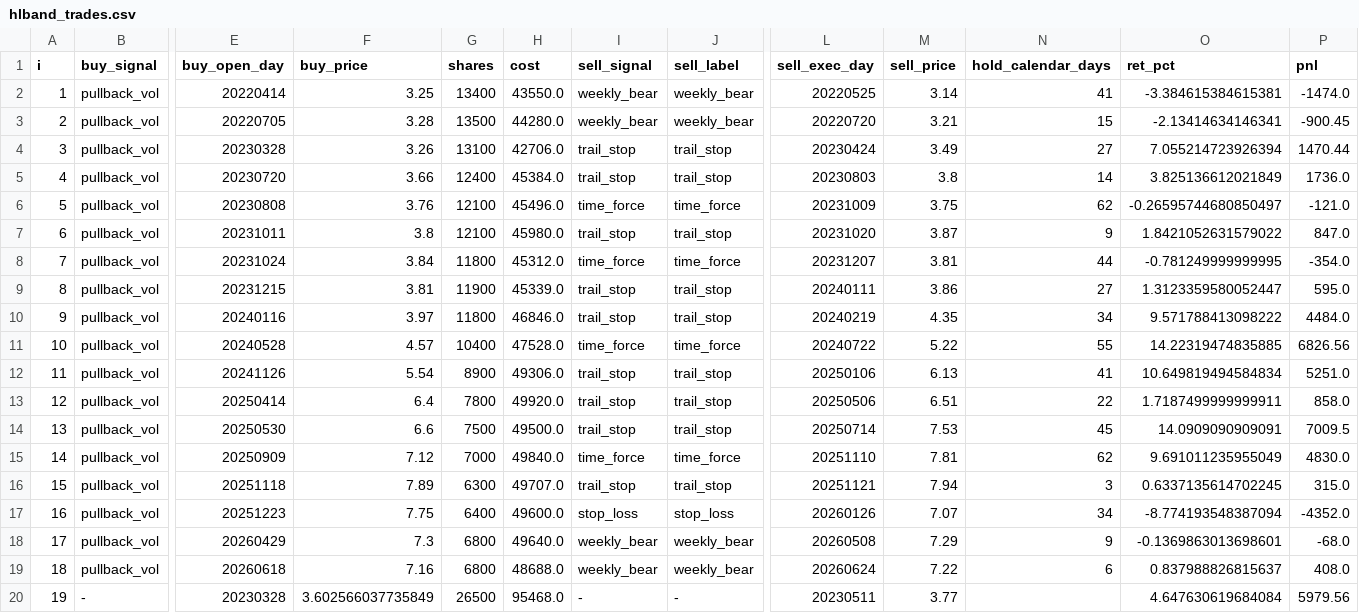
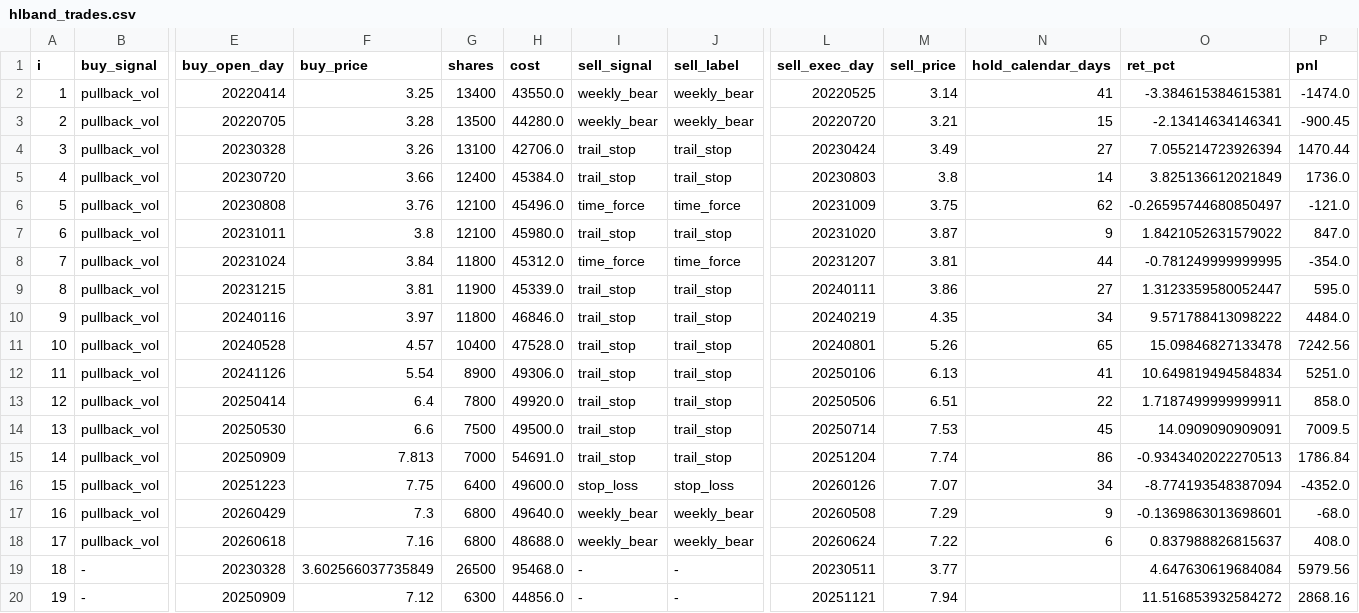
Before and after one commit to vigo-wu/strategy-tracking, a CSV file: hongli_band/report/hlband_trades.csv, drawn as a sheet; only a part is shown, gaps mark what is left out; removed rows and columns are numbered as before the commit, all else as after; rows hold the shown columns only; the diff names each change by its address in the sheet, - before the commit and + after, or states it on an @@ line.

Commit message:
HLBAND 时间出场

```diff
--- a/hongli_band/report/hlband_trades.csv
+++ b/hongli_band/report/hlband_trades.csv
-I11 (sell_signal): time_force
+I11 (sell_signal): trail_stop
-J11 (sell_label): time_force
+J11 (sell_label): trail_stop
-L11 (sell_exec_day): 20240722
+L11 (sell_exec_day): 20240801
-M11 (sell_price): 5.22
+M11 (sell_price): 5.26
-N11 (hold_calendar_days): 55
+N11 (hold_calendar_days): 65
-O11 (ret_pct): 14.22319474835885
+O11 (ret_pct): 15.09846827133478
-P11 (pnl): 6826.56
+P11 (pnl): 7242.56
-F15 (buy_price): 7.12
+F15 (buy_price): 7.813
-H15 (cost): 49840.0
+H15 (cost): 54691.0
-I15 (sell_signal): time_force
+I15 (sell_signal): trail_stop
-J15 (sell_label): time_force
+J15 (sell_label): trail_stop
-L15 (sell_exec_day): 20251110
+L15 (sell_exec_day): 20251204
-M15 (sell_price): 7.81
+M15 (sell_price): 7.74
-N15 (hold_calendar_days): 62
+N15 (hold_calendar_days): 86
-O15 (ret_pct): 9.691011235955049
+O15 (ret_pct): -0.9343402022270513
-P15 (pnl): 4830.0
+P15 (pnl): 1786.84
-row 16: 15 | pullback_vol | 20251118 | 7.89 | 6300 | 49707.0 | trail_stop | trail_stop | 20251121 | 7.94 | 3 | 0.6337135614702245 | 315.0
-A16 (i): 16
+A16 (i): 15
-A17 (i): 17
+A17 (i): 16
-A18 (i): 18
+A18 (i): 17
-A19 (i): 19
+A19 (i): 18
+row 20: 19 | - | 20250909 | 7.12 | 6300 | 44856.0 | - | - | 20251121 | 7.94 |  | 11.516853932584272 | 2868.16
```
Also changed, not shown: hongli_band/report/QMT终端操作明细.csv, 13 other files.
